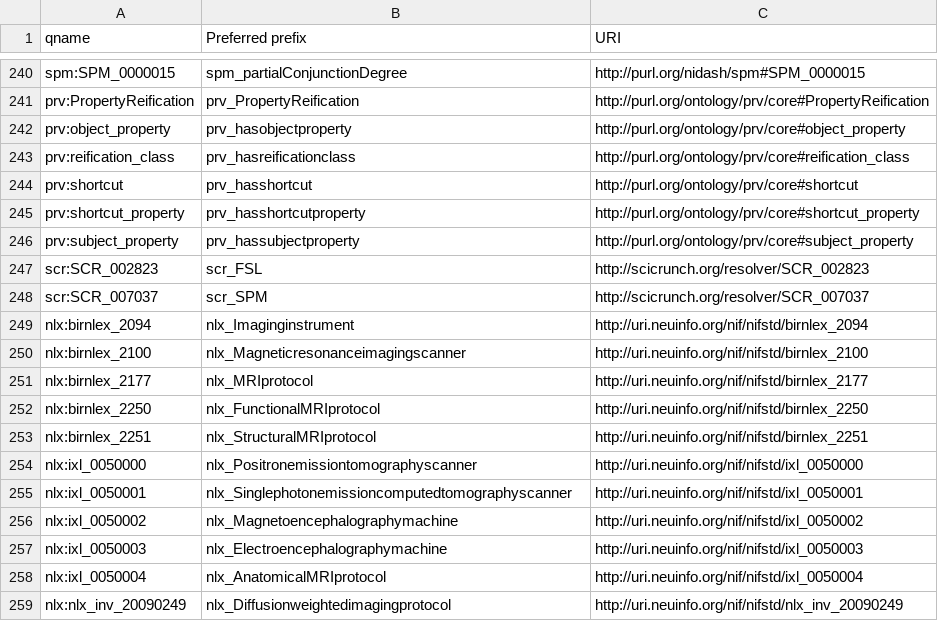
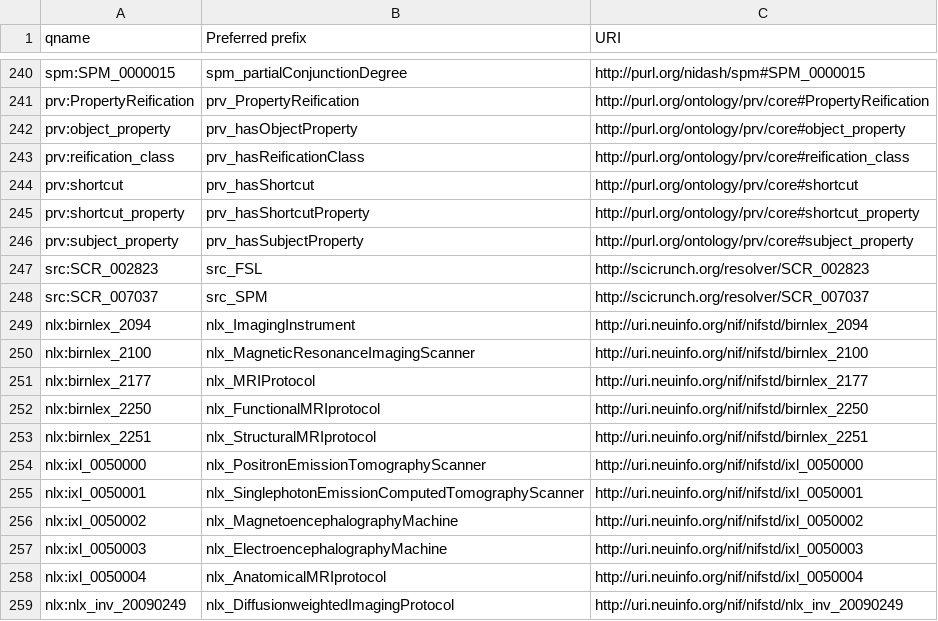
Before and after one commit to incf-nidash/nidm-specs, a CSV file: nidm/nidm-results/terms/prefixes.csv, drawn as a sheet; only a part is shown, gaps mark what is left out; the diff covers the shown part only.

Commit message:
Camel case all prefixes

```diff
--- a/nidm/nidm-results/terms/prefixes.csv
+++ b/nidm/nidm-results/terms/prefixes.csv
@@ -241,19 +241,19 @@ spm:SPM_0000015,spm_partialConjunctionDegree,http://purl.org/nidash/spm#SPM_0000
 prv:PropertyReification,prv_PropertyReification,http://purl.org/ontology/prv/core#PropertyReification
-prv:object_property,prv_hasobjectproperty,http://purl.org/ontology/prv/core#object_property
-prv:reification_class,prv_hasreificationclass,http://purl.org/ontology/prv/core#reification_class
-prv:shortcut,prv_hasshortcut,http://purl.org/ontology/prv/core#shortcut
-prv:shortcut_property,prv_hasshortcutproperty,http://purl.org/ontology/prv/core#shortcut_property
-prv:subject_property,prv_hassubjectproperty,http://purl.org/ontology/prv/core#subject_property
-scr:SCR_002823,scr_FSL,http://scicrunch.org/resolver/SCR_002823
-scr:SCR_007037,scr_SPM,http://scicrunch.org/resolver/SCR_007037
-nlx:birnlex_2094,nlx_Imaginginstrument,http://uri.neuinfo.org/nif/nifstd/birnlex_2094
-nlx:birnlex_2100,nlx_Magneticresonanceimagingscanner,http://uri.neuinfo.org/nif/nifstd/birnlex_2100
-nlx:birnlex_2177,nlx_MRIprotocol,http://uri.neuinfo.org/nif/nifstd/birnlex_2177
+prv:object_property,prv_hasObjectProperty,http://purl.org/ontology/prv/core#object_property
+prv:reification_class,prv_hasReificationClass,http://purl.org/ontology/prv/core#reification_class
+prv:shortcut,prv_hasShortcut,http://purl.org/ontology/prv/core#shortcut
+prv:shortcut_property,prv_hasShortcutProperty,http://purl.org/ontology/prv/core#shortcut_property
+prv:subject_property,prv_hasSubjectProperty,http://purl.org/ontology/prv/core#subject_property
+src:SCR_002823,src_FSL,http://scicrunch.org/resolver/SCR_002823
+src:SCR_007037,src_SPM,http://scicrunch.org/resolver/SCR_007037
+nlx:birnlex_2094,nlx_ImagingInstrument,http://uri.neuinfo.org/nif/nifstd/birnlex_2094
+nlx:birnlex_2100,nlx_MagneticResonanceImagingScanner,http://uri.neuinfo.org/nif/nifstd/birnlex_2100
+nlx:birnlex_2177,nlx_MRIProtocol,http://uri.neuinfo.org/nif/nifstd/birnlex_2177
 nlx:birnlex_2250,nlx_FunctionalMRIprotocol,http://uri.neuinfo.org/nif/nifstd/birnlex_2250
 nlx:birnlex_2251,nlx_StructuralMRIprotocol,http://uri.neuinfo.org/nif/nifstd/birnlex_2251
-nlx:ixl_0050000,nlx_Positronemissiontomographyscanner,http://uri.neuinfo.org/nif/nifstd/ixl_0050000
-nlx:ixl_0050001,nlx_Singlephotonemissioncomputedtomographyscanner,http://uri.neuinfo.org/nif/nifstd/ixl_0050001
-nlx:ixl_0050002,nlx_Magnetoencephalographymachine,http://uri.neuinfo.org/nif/nifstd/ixl_0050002
-nlx:ixl_0050003,nlx_Electroencephalographymachine,http://uri.neuinfo.org/nif/nifstd/ixl_0050003
+nlx:ixl_0050000,nlx_PositronEmissionTomographyScanner,http://uri.neuinfo.org/nif/nifstd/ixl_0050000
+nlx:ixl_0050001,nlx_SinglephotonEmissionComputedTomographyScanner,http://uri.neuinfo.org/nif/nifstd/ixl_0050001
+nlx:ixl_0050002,nlx_MagnetoencephalographyMachine,http://uri.neuinfo.org/nif/nifstd/ixl_0050002
+nlx:ixl_0050003,nlx_ElectroencephalographyMachine,http://uri.neuinfo.org/nif/nifstd/ixl_0050003
 nlx:ixl_0050004,nlx_AnatomicalMRIprotocol,http://uri.neuinfo.org/nif/nifstd/ixl_0050004
-nlx:nlx_inv_20090249,nlx_Diffusionweightedimagingprotocol,http://uri.neuinfo.org/nif/nifstd/nlx_inv_20090249
+nlx:nlx_inv_20090249,nlx_DiffusionweightedImagingProtocol,http://uri.neuinfo.org/nif/nifstd/nlx_inv_20090249
```
Also changed, not shown: 41 edited cells elsewhere in this file.
